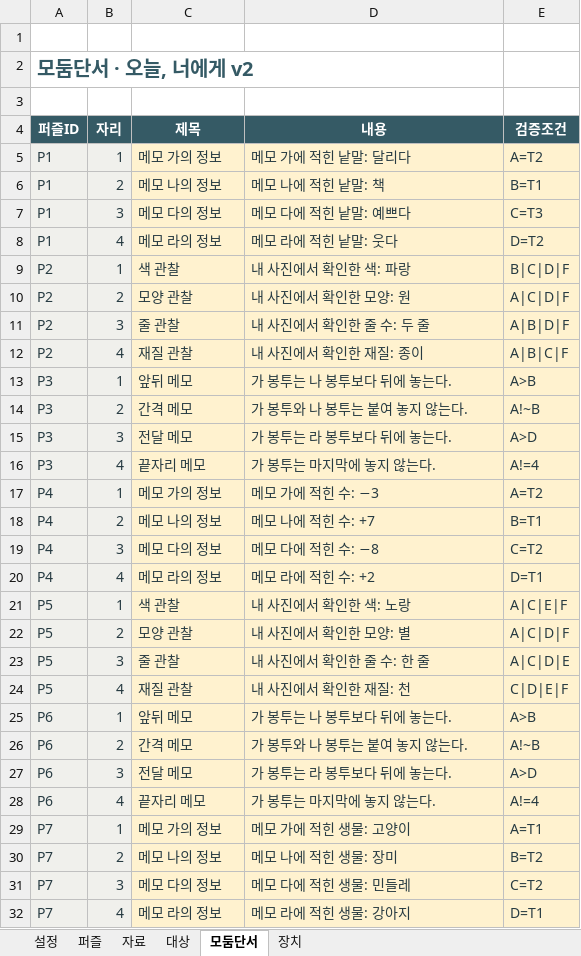
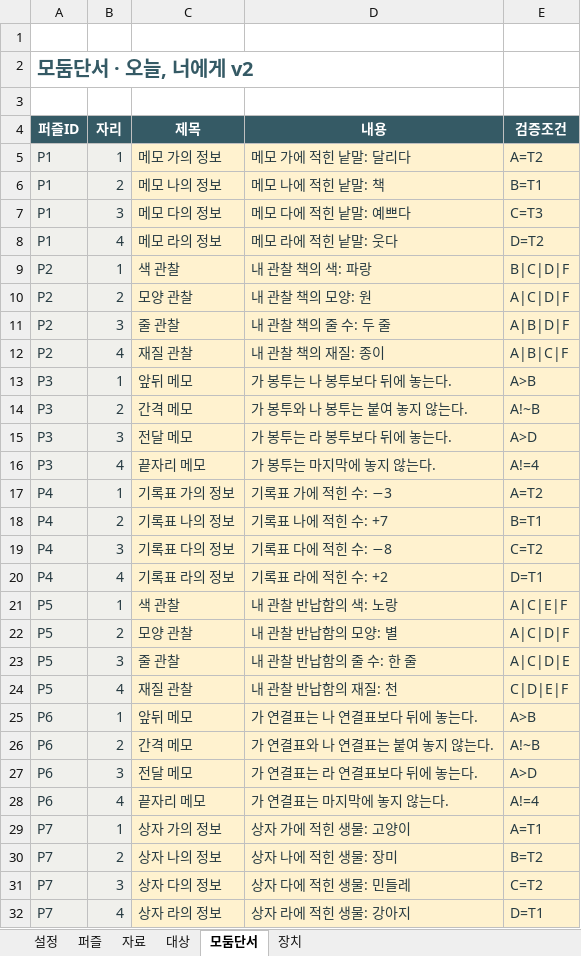
Before and after one commit to wooyeong-q/scilab-platform, an Excel workbook: public/labs/first-love/first-love-template-v2.xlsx, sheet 모둠단서, drawn as a sheet; only a part is shown; values as stored, in another font and other column widths than the file's, no borders; the diff covers the shown part only; the diff names each change by its address in the sheet, - before the commit and + after, or states it on an @@ line.

```diff
--- a/public/labs/first-love/first-love-template-v2.xlsx (sheet 모둠단서)
+++ b/public/labs/first-love/first-love-template-v2.xlsx (sheet 모둠단서)
-D9 (내용): 내 사진에서 확인한 색: 파랑
+D9 (내용): 내 관찰 책의 색: 파랑
-D10 (내용): 내 사진에서 확인한 모양: 원
+D10 (내용): 내 관찰 책의 모양: 원
-D11 (내용): 내 사진에서 확인한 줄 수: 두 줄
+D11 (내용): 내 관찰 책의 줄 수: 두 줄
-D12 (내용): 내 사진에서 확인한 재질: 종이
+D12 (내용): 내 관찰 책의 재질: 종이
-C17 (제목): 메모 가의 정보
+C17 (제목): 기록표 가의 정보
-D17 (내용): 메모 가에 적힌 수: −3
+D17 (내용): 기록표 가에 적힌 수: −3
-C18 (제목): 메모 나의 정보
+C18 (제목): 기록표 나의 정보
-D18 (내용): 메모 나에 적힌 수: +7
+D18 (내용): 기록표 나에 적힌 수: +7
-C19 (제목): 메모 다의 정보
+C19 (제목): 기록표 다의 정보
-D19 (내용): 메모 다에 적힌 수: −8
+D19 (내용): 기록표 다에 적힌 수: −8
-C20 (제목): 메모 라의 정보
+C20 (제목): 기록표 라의 정보
-D20 (내용): 메모 라에 적힌 수: +2
+D20 (내용): 기록표 라에 적힌 수: +2
-D21 (내용): 내 사진에서 확인한 색: 노랑
+D21 (내용): 내 관찰 반납함의 색: 노랑
-D22 (내용): 내 사진에서 확인한 모양: 별
+D22 (내용): 내 관찰 반납함의 모양: 별
-D23 (내용): 내 사진에서 확인한 줄 수: 한 줄
+D23 (내용): 내 관찰 반납함의 줄 수: 한 줄
-D24 (내용): 내 사진에서 확인한 재질: 천
+D24 (내용): 내 관찰 반납함의 재질: 천
-D25 (내용): 가 봉투는 나 봉투보다 뒤에 놓는다.
+D25 (내용): 가 연결표는 나 연결표보다 뒤에 놓는다.
-D26 (내용): 가 봉투와 나 봉투는 붙여 놓지 않는다.
+D26 (내용): 가 연결표와 나 연결표는 붙여 놓지 않는다.
-D27 (내용): 가 봉투는 라 봉투보다 뒤에 놓는다.
+D27 (내용): 가 연결표는 라 연결표보다 뒤에 놓는다.
-D28 (내용): 가 봉투는 마지막에 놓지 않는다.
+D28 (내용): 가 연결표는 마지막에 놓지 않는다.
-C29 (제목): 메모 가의 정보
+C29 (제목): 상자 가의 정보
-D29 (내용): 메모 가에 적힌 생물: 고양이
+D29 (내용): 상자 가에 적힌 생물: 고양이
-C30 (제목): 메모 나의 정보
+C30 (제목): 상자 나의 정보
-D30 (내용): 메모 나에 적힌 생물: 장미
+D30 (내용): 상자 나에 적힌 생물: 장미
-C31 (제목): 메모 다의 정보
+C31 (제목): 상자 다의 정보
-D31 (내용): 메모 다에 적힌 생물: 민들레
+D31 (내용): 상자 다에 적힌 생물: 민들레
-C32 (제목): 메모 라의 정보
+C32 (제목): 상자 라의 정보
-D32 (내용): 메모 라에 적힌 생물: 강아지
+D32 (내용): 상자 라에 적힌 생물: 강아지
```
Also changed, not shown: 4 edited cells elsewhere in this sheet, sheet 자료, sheet 퍼즐, 12 other files.
